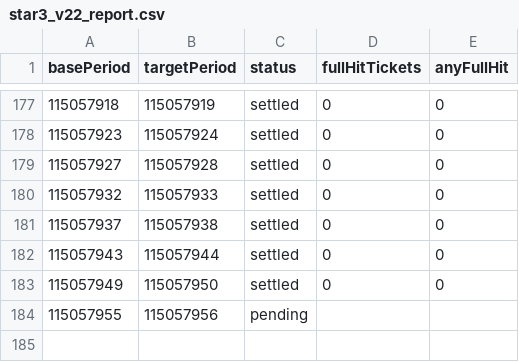
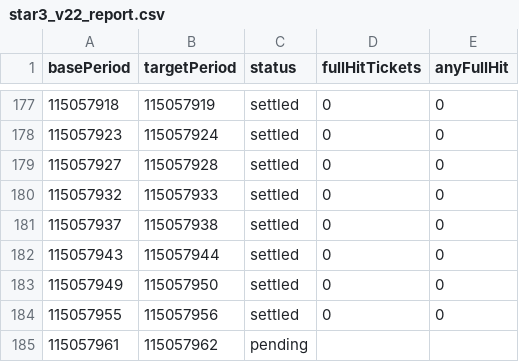
Before and after one commit to poiulkjmny0005-art/bingo-a-plus-signal, a CSV file: star3_v22_report.csv, drawn as a sheet; only a part is shown, gaps mark what is left out.

```diff
--- a/star3_v22_report.csv
+++ b/star3_v22_report.csv
@@ -183,2 +183,3 @@ basePeriod,targetPeriod,status,fullHitTickets,anyFullHit
 115057949,115057950,settled,0,0
-115057955,115057956,pending,,
+115057955,115057956,settled,0,0
+115057961,115057962,pending,,
```
Also changed, not shown: history.csv, 1 other file.
